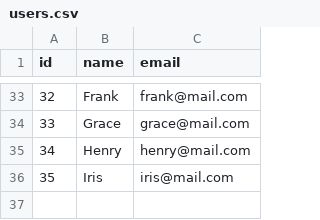
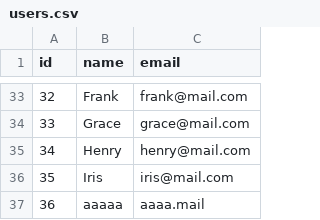
Before and after one commit to kkh-ssu/movie-recommender, a CSV file: data/users.csv, drawn as a sheet; only a part is shown, gaps mark what is left out; the diff names each change by its address in the sheet, - before the commit and + after, or states it on an @@ line.

```diff
--- a/data/users.csv
+++ b/data/users.csv
+row 37: 36 | aaaaa | aaaa.mail
```
Also changed, not shown: data/ratings.csv, 8 other files.
